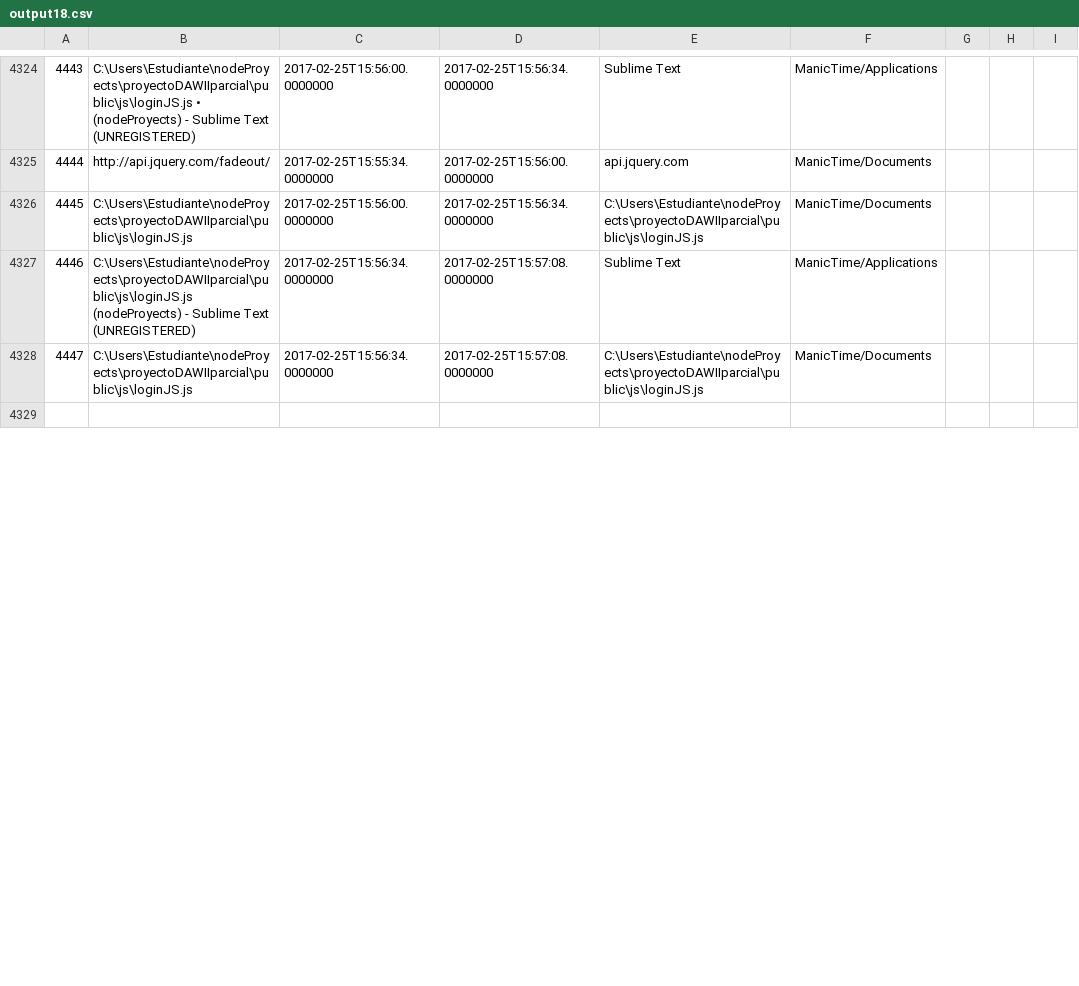
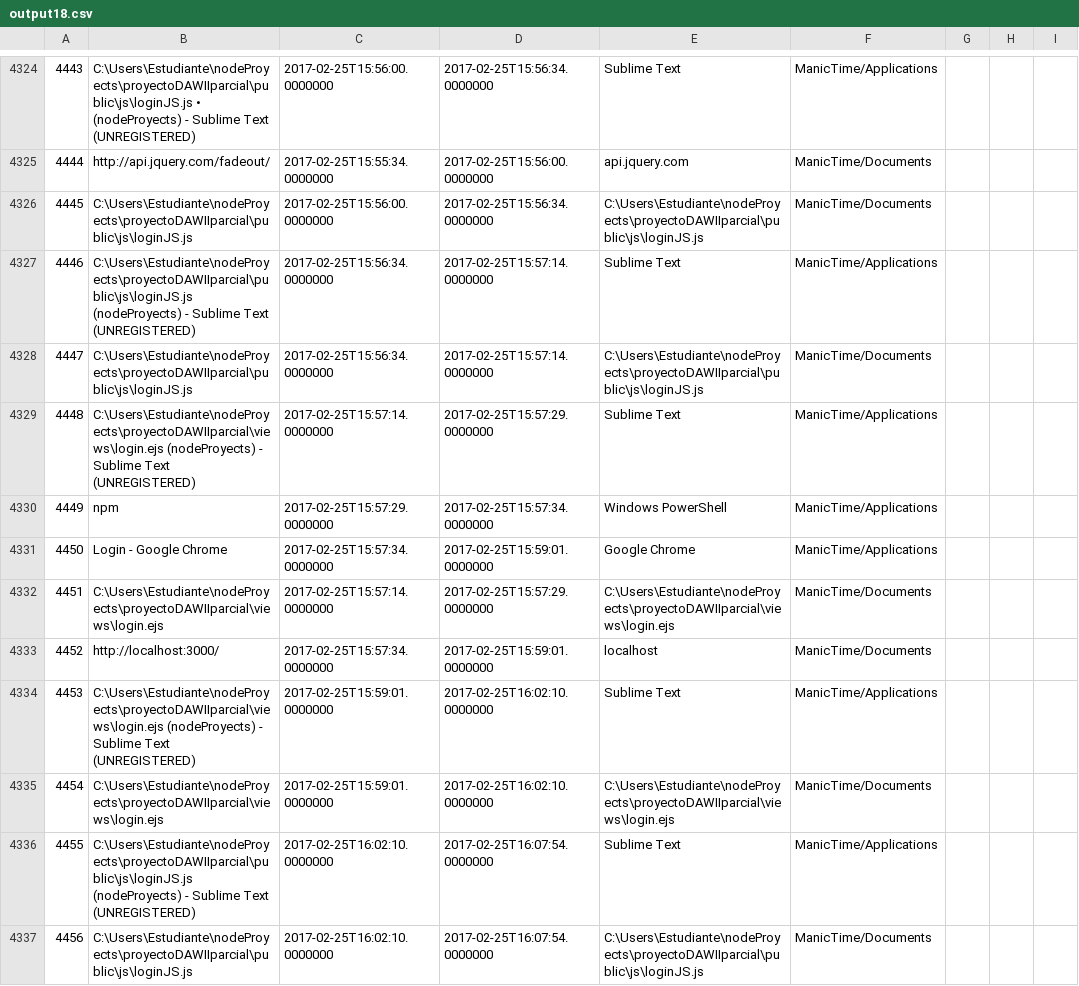
Before and after one commit to LeoEras/MTB, a CSV file: output18.csv, drawn as a sheet; only a part is shown, gaps mark what is left out; the shorter side is filled out with more unchanged rows; the diff covers the shown part only; the diff names each change by its address in the sheet, - before the commit and + after, or states it on an @@ line.

Commit message:
Update

```diff
--- a/output18.csv
+++ b/output18.csv
-D4327:D4328: 2017-02-25T15:57:08.0000000
+D4327:D4328: 2017-02-25T15:57:14.0000000
+row 4329: 4448 | C:\Users\Estudiante\nodeProyects\proyectoDAWIIparcial\views\login.ejs (nodeProyects) - Sublime Text (UNREGISTERED) | 2017-02-25T15:57:14.0000000 | 2017-02-25T15:57:29.0000000 | Sublime Text | ManicTime/Applications
+row 4330: 4449 | npm | 2017-02-25T15:57:29.0000000 | 2017-02-25T15:57:34.0000000 | Windows PowerShell | ManicTime/Applications
+row 4331: 4450 | Login - Google Chrome | 2017-02-25T15:57:34.0000000 | 2017-02-25T15:59:01.0000000 | Google Chrome | ManicTime/Applications
+row 4332: 4451 | C:\Users\Estudiante\nodeProyects\proyectoDAWIIparcial\views\login.ejs | 2017-02-25T15:57:14.0000000 | 2017-02-25T15:57:29.0000000 | C:\Users\Estudiante\nodeProyects\proyectoDAWIIparcial\views\login.ejs | ManicTime/Documents
+row 4333: 4452 | http://localhost:3000/ | 2017-02-25T15:57:34.0000000 | 2017-02-25T15:59:01.0000000 | localhost | ManicTime/Documents
+row 4334: 4453 | C:\Users\Estudiante\nodeProyects\proyectoDAWIIparcial\views\login.ejs (nodeProyects) - Sublime Text (UNREGISTERED) | 2017-02-25T15:59:01.0000000 | 2017-02-25T16:02:10.0000000 | Sublime Text | ManicTime/Applications
+row 4335: 4454 | C:\Users\Estudiante\nodeProyects\proyectoDAWIIparcial\views\login.ejs | 2017-02-25T15:59:01.0000000 | 2017-02-25T16:02:10.0000000 | C:\Users\Estudiante\nodeProyects\proyectoDAWIIparcial\views\login.ejs | ManicTime/Documents
+row 4336: 4455 | C:\Users\Estudiante\nodeProyects\proyectoDAWIIparcial\public\js\loginJS.js (nodeProyects) - Sublime Text (UNREGISTERED) | 2017-02-25T16:02:10.0000000 | 2017-02-25T16:07:54.0000000 | Sublime Text | ManicTime/Applications
+row 4337: 4456 | C:\Users\Estudiante\nodeProyects\proyectoDAWIIparcial\public\js\loginJS.js | 2017-02-25T16:02:10.0000000 | 2017-02-25T16:07:54.0000000 | C:\Users\Estudiante\nodeProyects\proyectoDAWIIparcial\public\js\loginJS.js | ManicTime/Documents
```
Also changed, not shown: 9 added rows, 1 edited cell and row numbers in column A elsewhere in this file.
